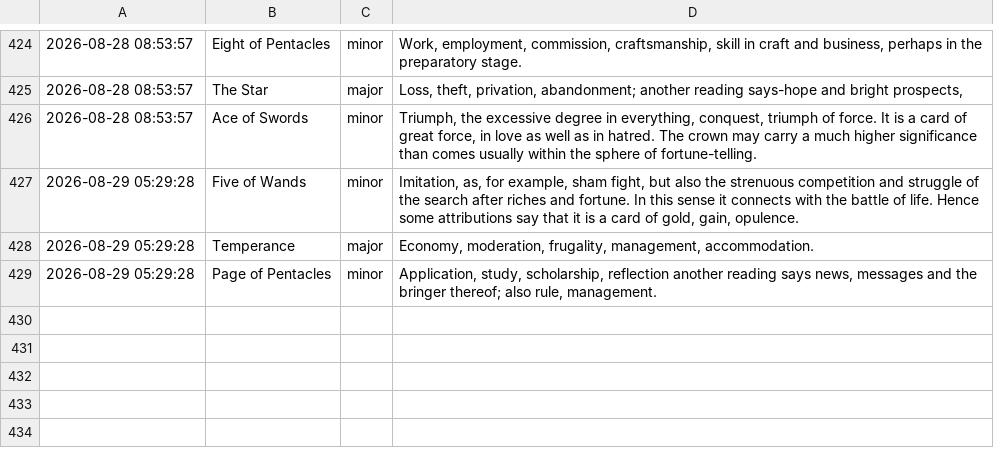
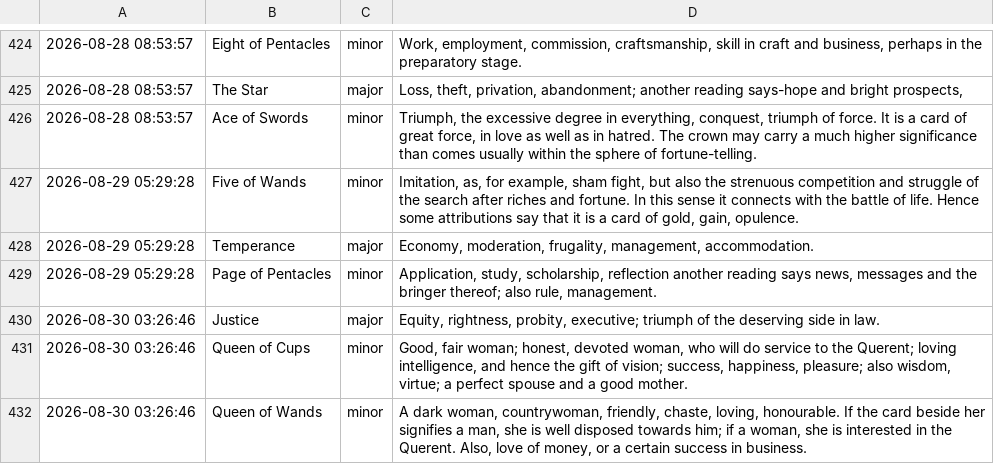
Before and after one commit to prakhar-upadhyay/Daily-Tarot-Scrapper, a CSV file: data_log.csv, drawn as a sheet; only a part is shown, gaps mark what is left out.

```diff
--- a/data_log.csv
+++ b/data_log.csv
@@ -429 +429,4 @@
 2026-08-29 05:29:28,Page of Pentacles,minor,"Application, study, scholarship, reflection another reading says news, messages and the bringer thereof; also rule, management."
+2026-08-30 03:26:46,Justice,major,"Equity, rightness, probity, executive; triumph of the deserving side in law."
+2026-08-30 03:26:46,Queen of Cups,minor,"Good, fair woman; honest, devoted woman, who will do service to the Querent; loving intelligence, and hence the gift of vision; success, happiness, pleasure; also wisdom, virtue; a perfect spouse and a good mother."
+2026-08-30 03:26:46,Queen of Wands,minor,"A dark woman, countrywoman, friendly, chaste, loving, honourable. If the card beside her signifies a man, she is well disposed towards him; if a woman, she is interested in the Querent. Also, love of money, or a certain success in business."
```
